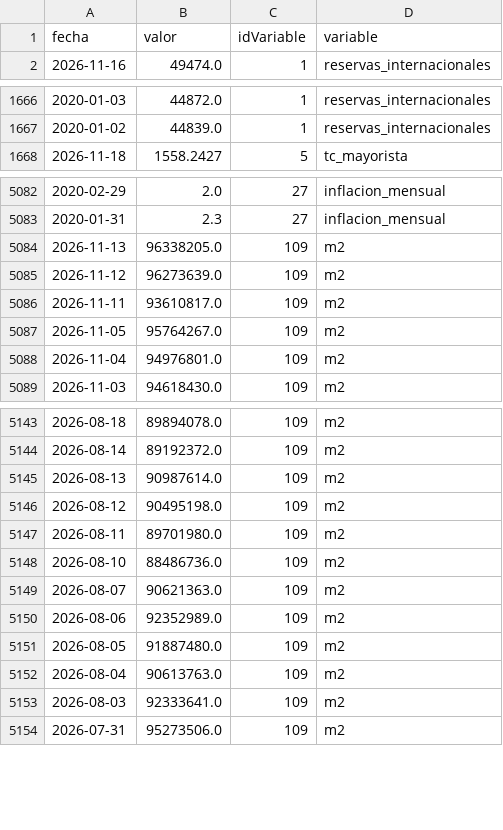
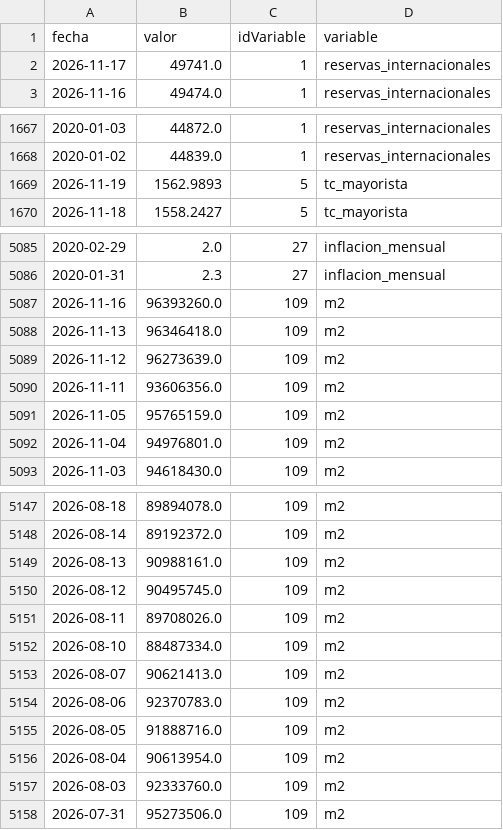
Before and after one commit to maximilianoquirogaaravena-stack/mi-dashboard-macro, a CSV file: data/bcra_historico.csv, drawn as a sheet; only a part is shown, gaps mark what is left out; the diff covers the shown part only.

```diff
--- a/data/bcra_historico.csv
+++ b/data/bcra_historico.csv
@@ -1,2 +1,3 @@
 fecha,valor,idVariable,variable
+2026-11-17,49741.0,1,reservas_internacionales
 2026-11-16,49474.0,1,reservas_internacionales
@@ -1667,2 +1668,3 @@ fecha,valor,idVariable,variable
 2020-01-02,44839.0,1,reservas_internacionales
+2026-11-19,1562.9893,5,tc_mayorista
 2026-11-18,1558.2427,5,tc_mayorista
@@ -5083,6 +5086,7 @@ fecha,valor,idVariable,variable
 2020-01-31,2.3,27,inflacion_mensual
-2026-11-13,96338205.0,109,m2
+2026-11-16,96393260.0,109,m2
+2026-11-13,96346418.0,109,m2
 2026-11-12,96273639.0,109,m2
-2026-11-11,93610817.0,109,m2
-2026-11-05,95764267.0,109,m2
+2026-11-11,93606356.0,109,m2
+2026-11-05,95765159.0,109,m2
 2026-11-04,94976801.0,109,m2
@@ -5144,11 +5148,11 @@ fecha,valor,idVariable,variable
 2026-08-14,89192372.0,109,m2
-2026-08-13,90987614.0,109,m2
-2026-08-12,90495198.0,109,m2
-2026-08-11,89701980.0,109,m2
-2026-08-10,88486736.0,109,m2
-2026-08-07,90621363.0,109,m2
-2026-08-06,92352989.0,109,m2
-2026-08-05,91887480.0,109,m2
-2026-08-04,90613763.0,109,m2
-2026-08-03,92333641.0,109,m2
+2026-08-13,90988161.0,109,m2
+2026-08-12,90495745.0,109,m2
+2026-08-11,89708026.0,109,m2
+2026-08-10,88487334.0,109,m2
+2026-08-07,90621413.0,109,m2
+2026-08-06,92370783.0,109,m2
+2026-08-05,91888716.0,109,m2
+2026-08-04,90613954.0,109,m2
+2026-08-03,92333760.0,109,m2
 2026-07-31,95273506.0,109,m2
```
Also changed, not shown: 1 added row and 5 edited cells elsewhere in this file, data/dolares_historico.csv.
